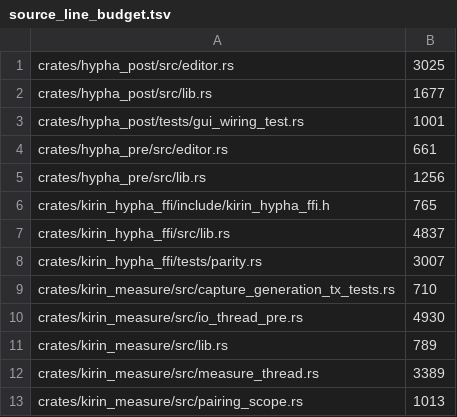
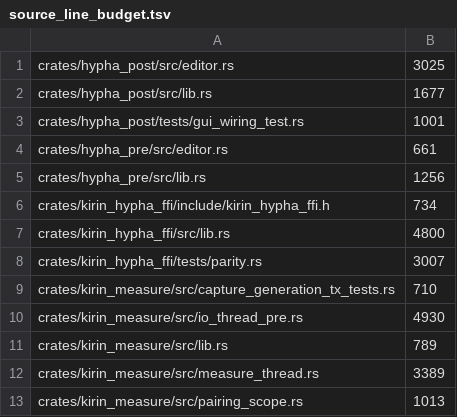
Before and after one commit to heyalohaloha/kirin_hypha, a TSV file: scripts/source_line_budget.tsv, drawn as a sheet; only a part is shown.

```diff
--- a/scripts/source_line_budget.tsv
+++ b/scripts/source_line_budget.tsv
@@ -5,4 +5,4 @@ crates/hypha_pre/src/editor.rs	661
 crates/hypha_pre/src/lib.rs	1256
-crates/kirin_hypha_ffi/include/kirin_hypha_ffi.h	765
-crates/kirin_hypha_ffi/src/lib.rs	4837
+crates/kirin_hypha_ffi/include/kirin_hypha_ffi.h	734
+crates/kirin_hypha_ffi/src/lib.rs	4800
 crates/kirin_hypha_ffi/tests/parity.rs	3007
```
Also changed, not shown: 54 other files.
